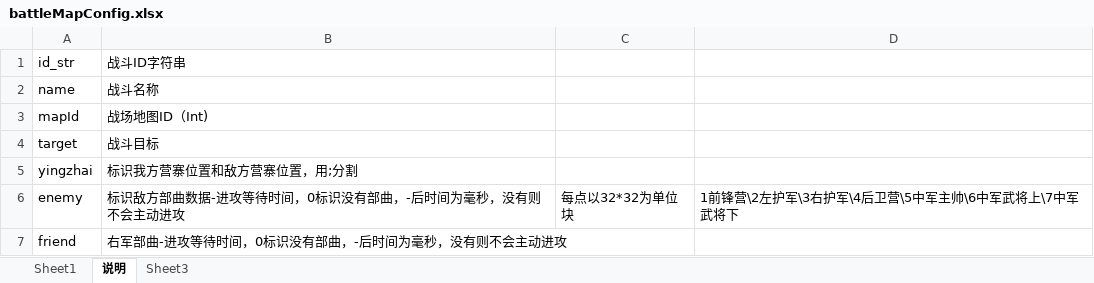
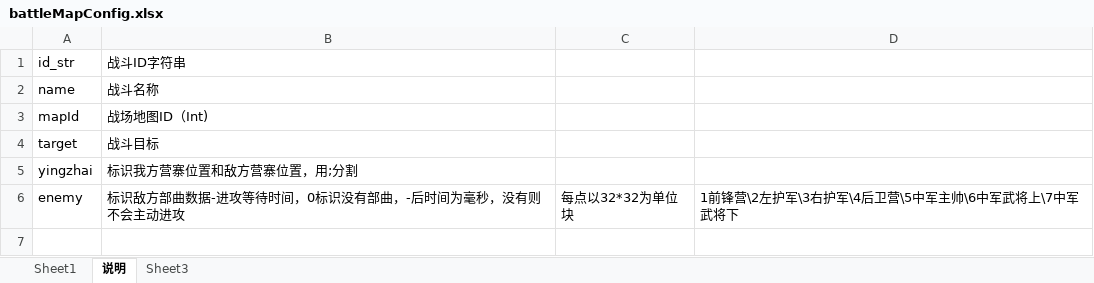
Before and after one commit to shilong1028/shilong1028.sanguo.io, an Excel workbook: tbl打包工具/excel/battleMapConfig.xlsx, sheet 说明, drawn as a sheet; values as stored, in another font and other column widths than the file's, no borders; the diff names each change by its address in the sheet, - before the commit and + after, or states it on an @@ line.

```diff
--- a/tbl打包工具/excel/battleMapConfig.xlsx (sheet 说明)
+++ b/tbl打包工具/excel/battleMapConfig.xlsx (sheet 说明)
-row 7: friend | 右军部曲-进攻等待时间，0标识没有部曲，-后时间为毫秒，没有则不会主动进攻
```
Also changed, not shown: sheet Sheet1, tbl打包工具/excel/storyConfig3.xlsx, 11 other files.
